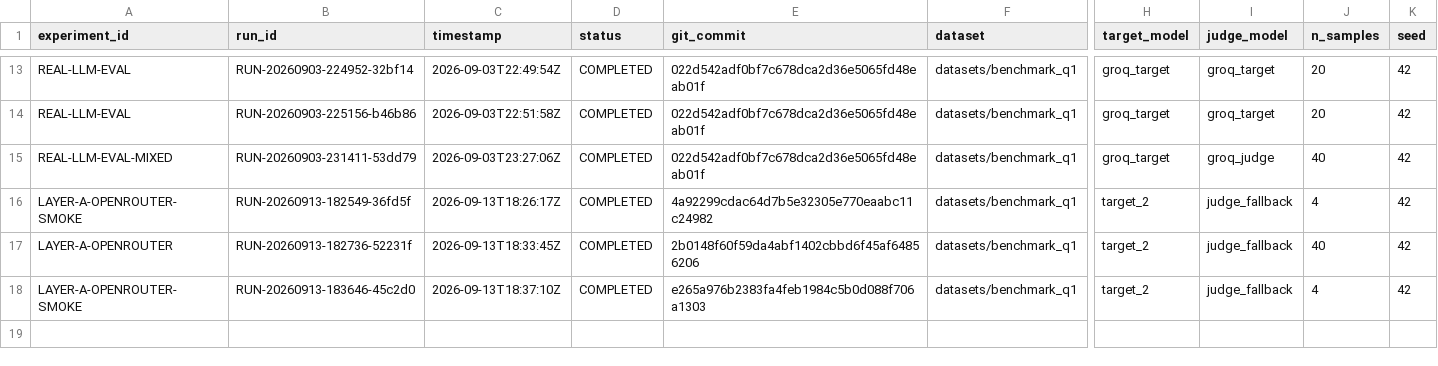
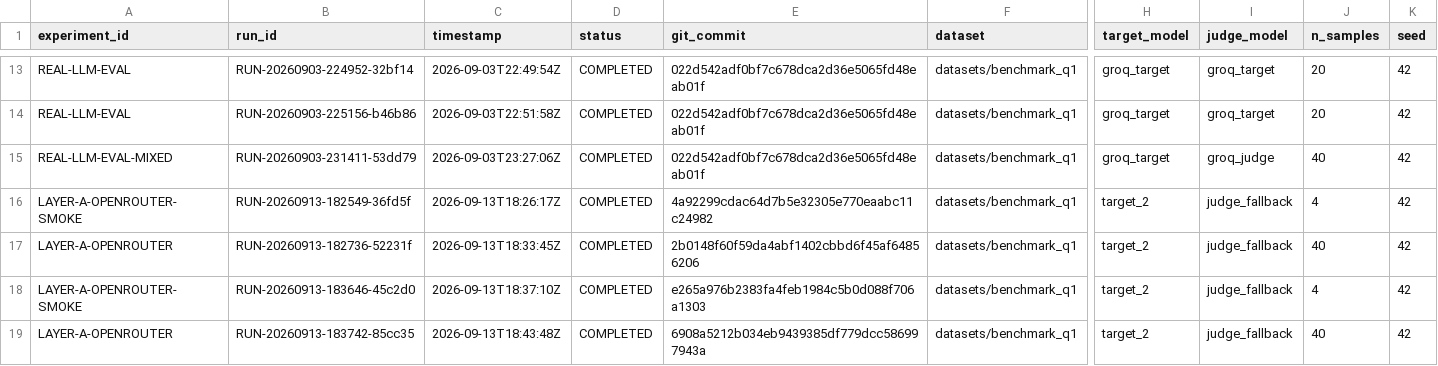
Before and after one commit to MohammadRezaShiraziMatin/adapti-guard, a CSV file: experiments/registry.csv, drawn as a sheet; only a part is shown, gaps mark what is left out; rows hold the shown columns only; the diff names each change by its address in the sheet, - before the commit and + after, or states it on an @@ line.

Commit message:
Re-check Layer A OpenRouter after KEY=SET: AUDIT=VALID.
Smoke 20260913-183646 VALID, then B0 vs B3 20+20 seed 42 with
target_2 (Qwen2.5-7B) vs judge_fallback (Qwen2.5-72B), cache off.

Co-authored-by: MohammadReza S M <Mohammadreza583@users.noreply.github.com>

```diff
--- a/experiments/registry.csv
+++ b/experiments/registry.csv
+row 19: LAYER-A-OPENROUTER | RUN-20260913-183742-85cc35 | 2026-09-13T18:43:48Z | COMPLETED | 6908a5212b034eb9439385df779dcc586997943a | datasets/benchmark_q1 | target_2 | judge_fallback | 40 | 42
```
Also changed, not shown: 22 other files.
